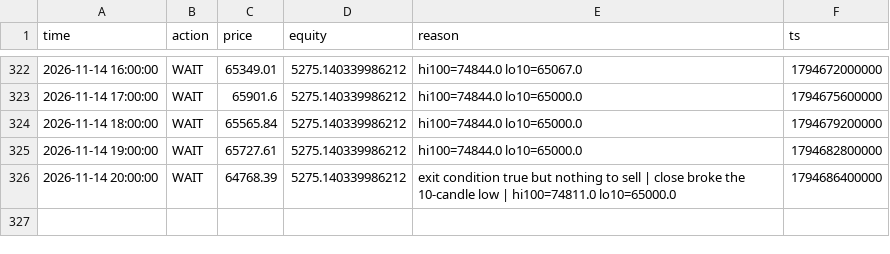
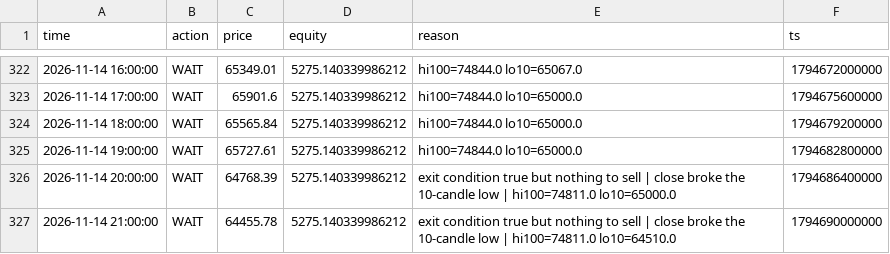
Before and after one commit to mtarvecha660-lgtm/btc-paper-live, a CSV file: live/state/donchian_breakout/decisions.csv, drawn as a sheet; only a part is shown, gaps mark what is left out.

```diff
--- a/live/state/donchian_breakout/decisions.csv
+++ b/live/state/donchian_breakout/decisions.csv
@@ -326 +326,2 @@ time,action,price,equity,reason,ts
 2026-11-14 20:00:00,WAIT,64768.39,5275.140339986212,exit condition true but nothing to sell | close broke the 10-candle low | hi100=74811.0 lo10=65000.0,1794686400000
+2026-11-14 21:00:00,WAIT,64455.78,5275.140339986212,exit condition true but nothing to sell | close broke the 10-candle low | hi100=74811.0 lo10=64510.0,1794690000000
```
Also changed, not shown: live/state/donchian_breakout/equity.csv, live/state/ema_cross/decisions.csv, 15 other files.
